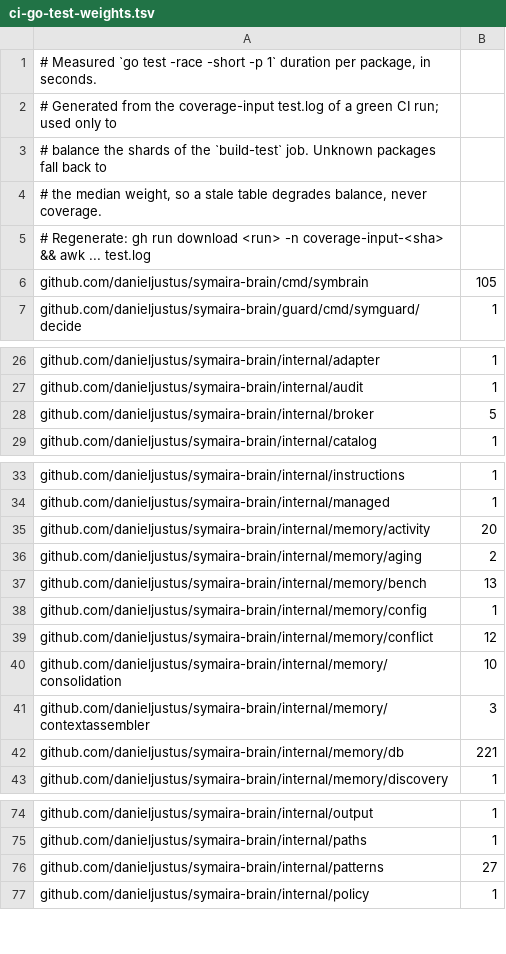
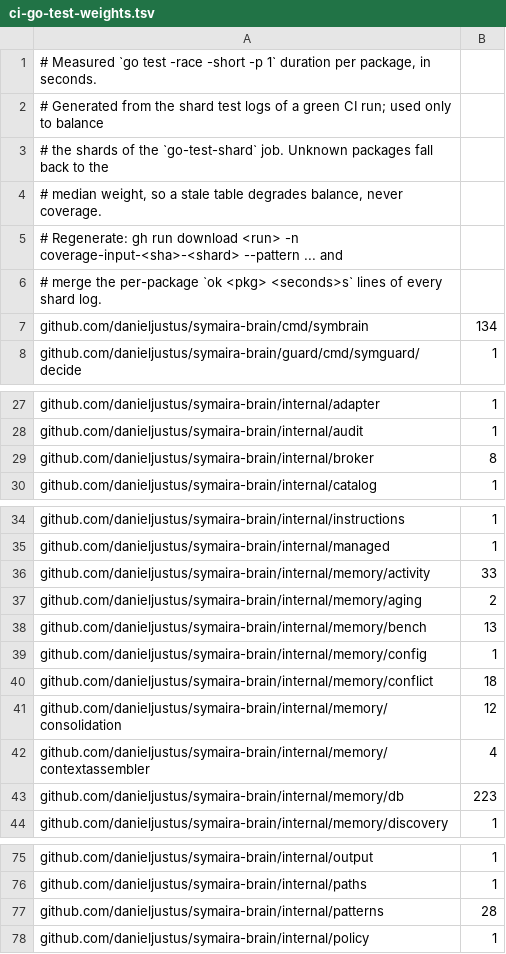
Before and after one commit to danieljustus/symaira-brain, a TSV file: scripts/ci-go-test-weights.tsv, drawn as a sheet; only a part is shown, gaps mark what is left out; the diff covers the shown part only.

```diff
--- a/scripts/ci-go-test-weights.tsv
+++ b/scripts/ci-go-test-weights.tsv
@@ -1,7 +1,8 @@
 # Measured `go test -race -short -p 1` duration per package, in seconds.
-# Generated from the coverage-input test.log of a green CI run; used only to
-# balance the shards of the `build-test` job. Unknown packages fall back to
-# the median weight, so a stale table degrades balance, never coverage.
-# Regenerate: gh run download <run> -n coverage-input-<sha> && awk ... test.log
-github.com/danieljustus/symaira-brain/cmd/symbrain	105
+# Generated from the shard test logs of a green CI run; used only to balance
+# the shards of the `go-test-shard` job. Unknown packages fall back to the
+# median weight, so a stale table degrades balance, never coverage.
+# Regenerate: gh run download <run> -n coverage-input-<sha>-<shard> --pattern ... and
+# merge the per-package `ok  <pkg>  <seconds>s` lines of every shard log.
+github.com/danieljustus/symaira-brain/cmd/symbrain	134
 github.com/danieljustus/symaira-brain/guard/cmd/symguard/decide	1
@@ -27,3 +28,3 @@ github.com/danieljustus/symaira-brain/internal/adapter	1
 github.com/danieljustus/symaira-brain/internal/audit	1
-github.com/danieljustus/symaira-brain/internal/broker	5
+github.com/danieljustus/symaira-brain/internal/broker	8
 github.com/danieljustus/symaira-brain/internal/catalog	1
@@ -34,3 +35,3 @@ github.com/danieljustus/symaira-brain/internal/instructions	1
 github.com/danieljustus/symaira-brain/internal/managed	1
-github.com/danieljustus/symaira-brain/internal/memory/activity	20
+github.com/danieljustus/symaira-brain/internal/memory/activity	33
 github.com/danieljustus/symaira-brain/internal/memory/aging	2
@@ -38,6 +39,6 @@ github.com/danieljustus/symaira-brain/internal/memory/bench	13
 github.com/danieljustus/symaira-brain/internal/memory/config	1
-github.com/danieljustus/symaira-brain/internal/memory/conflict	12
-github.com/danieljustus/symaira-brain/internal/memory/consolidation	10
-github.com/danieljustus/symaira-brain/internal/memory/contextassembler	3
-github.com/danieljustus/symaira-brain/internal/memory/db	221
+github.com/danieljustus/symaira-brain/internal/memory/conflict	18
+github.com/danieljustus/symaira-brain/internal/memory/consolidation	12
+github.com/danieljustus/symaira-brain/internal/memory/contextassembler	4
+github.com/danieljustus/symaira-brain/internal/memory/db	223
 github.com/danieljustus/symaira-brain/internal/memory/discovery	1
@@ -75,3 +76,3 @@ github.com/danieljustus/symaira-brain/internal/output	1
 github.com/danieljustus/symaira-brain/internal/paths	1
-github.com/danieljustus/symaira-brain/internal/patterns	27
+github.com/danieljustus/symaira-brain/internal/patterns	28
 github.com/danieljustus/symaira-brain/internal/policy	1
```
Also changed, not shown: 5 edited cells elsewhere in this file, 1 other file.
